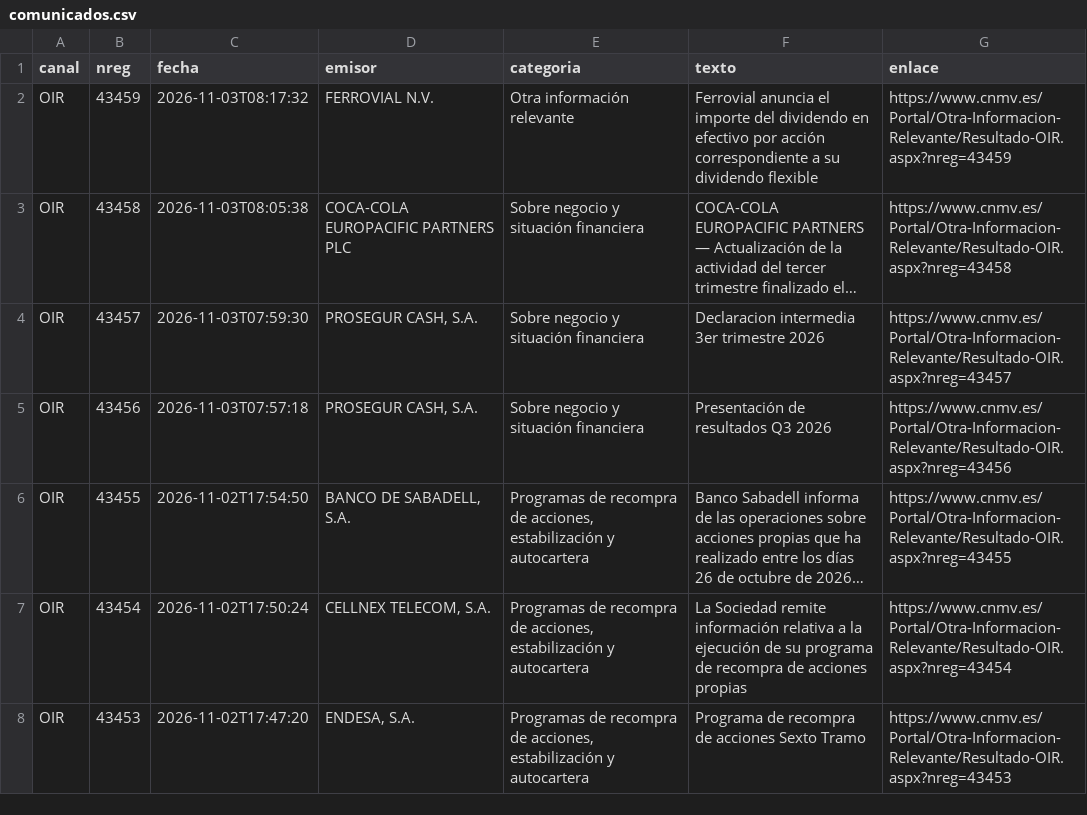
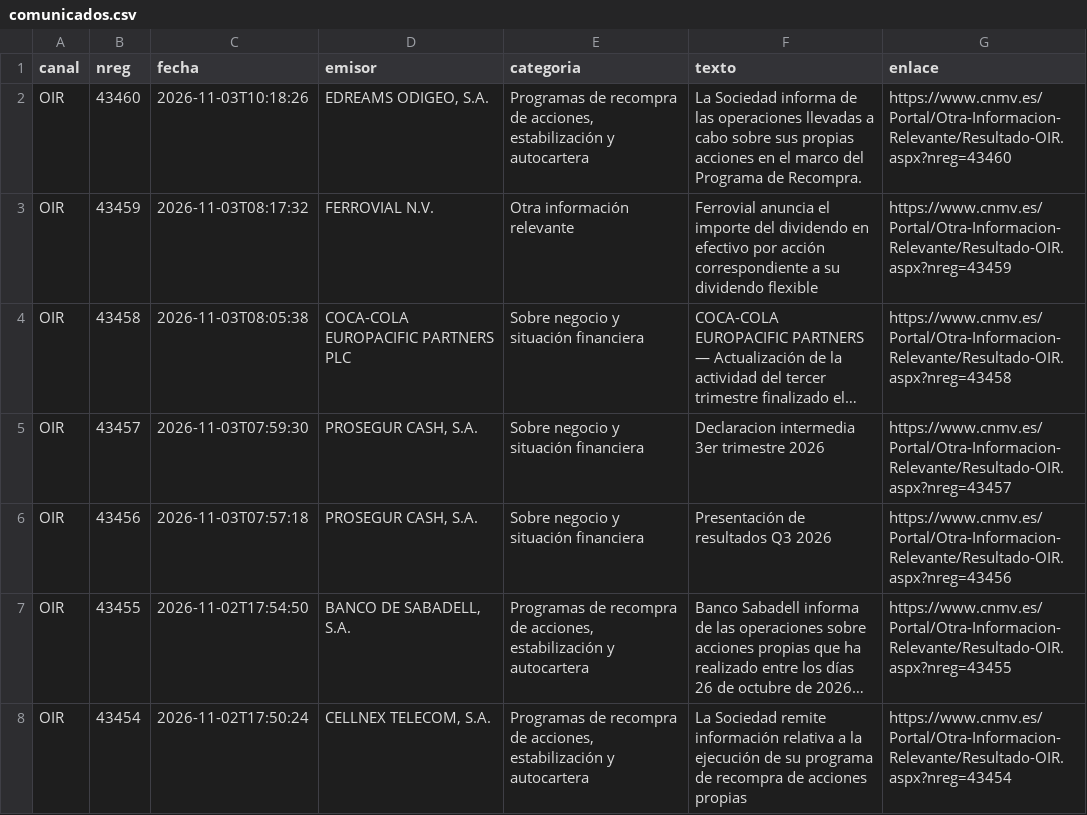
Before and after one commit to elespeculador-datos/ifg, a CSV file: docs/cnmv/datos/comunicados.csv, drawn as a sheet; only a part is shown; the shorter side is filled out with more unchanged rows; long unchanged cells end in ….

```diff
--- a/docs/cnmv/datos/comunicados.csv
+++ b/docs/cnmv/datos/comunicados.csv
@@ -1,2 +1,3 @@
 canal,nreg,fecha,emisor,categoria,texto,enlace
+OIR,43460,2026-11-03T10:18:26,"EDREAMS ODIGEO, S.A.","Programas de recompra de acciones, estabilización y autocartera",La Sociedad informa de las operaciones llevadas a cabo sobre sus propias acciones en el marco del Programa de Recompra.,https://www.cnmv.es/Portal/Otra-Informacion-Relevante/Resultado-OIR.aspx?nreg=43460
 OIR,43459,2026-11-03T08:17:32,FERROVIAL N.V.,Otra información relevante,Ferrovial anuncia el importe del dividendo en efectivo por acción correspondiente a su dividendo flexible,https://www.cnmv.es/Portal/Otra-Informacion-Relevante/Resultado-OIR.aspx?nreg=43459
```
Also changed, not shown: 43 other files.
